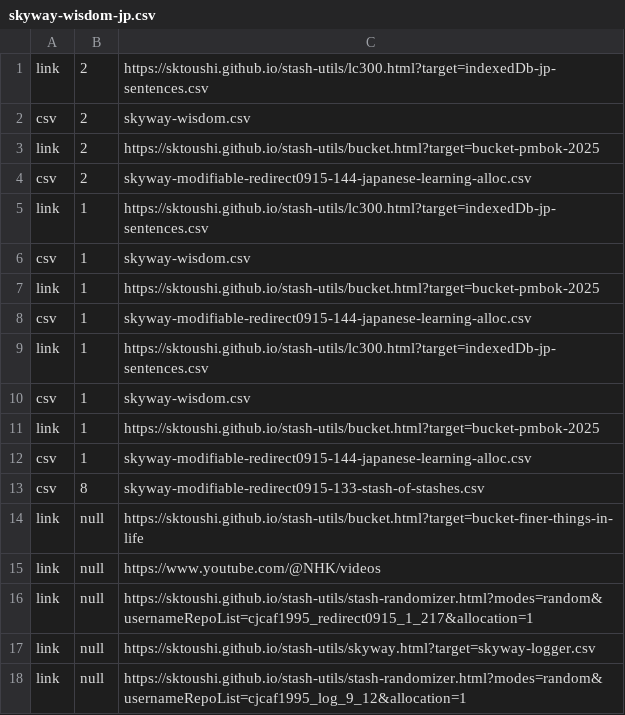
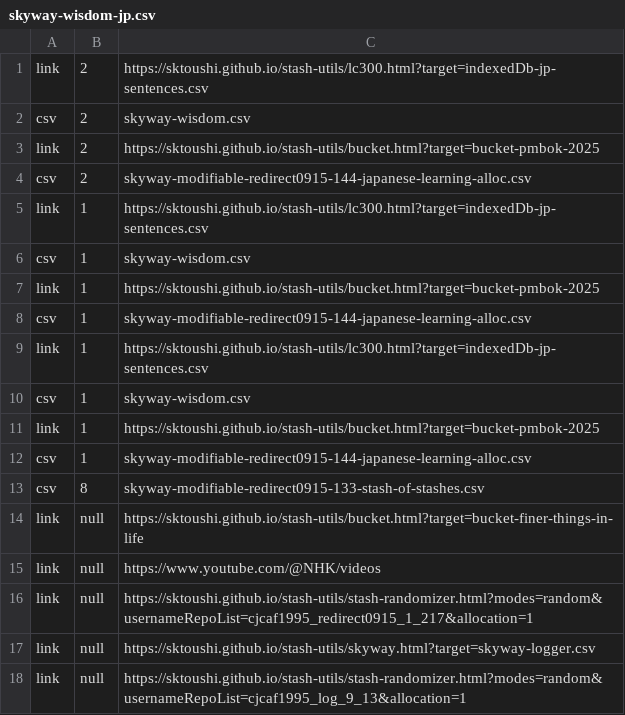
Before and after one commit to sktoushi/stash-utils, a CSV file: skyway-wisdom-jp.csv, drawn as a sheet.

Commit message:
Update skyway-wisdom-jp.csv

```diff
--- a/skyway-wisdom-jp.csv
+++ b/skyway-wisdom-jp.csv
@@ -17,2 +17,2 @@ link,null,"https://sktoushi.github.io/stash-utils/stash-randomizer.html?modes=ra
 link,null,https://sktoushi.github.io/stash-utils/skyway.html?target=skyway-logger.csv
-link,null,"https://sktoushi.github.io/stash-utils/stash-randomizer.html?modes=random&usernameRepoList=cjcaf1995_log_9_12&allocation=1"
+link,null,"https://sktoushi.github.io/stash-utils/stash-randomizer.html?modes=random&usernameRepoList=cjcaf1995_log_9_13&allocation=1"
```
